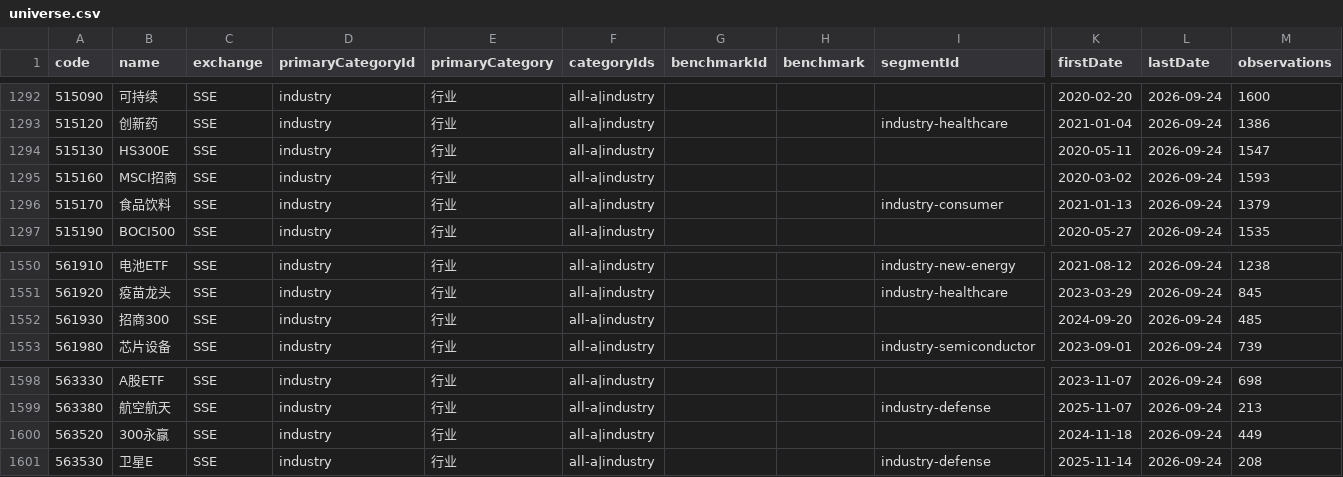
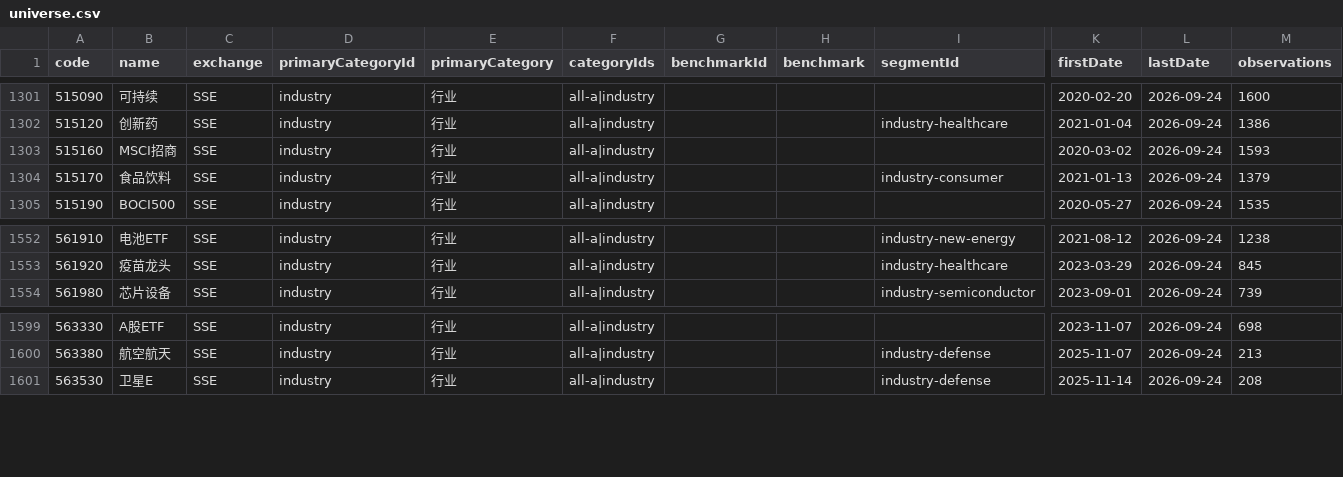
Before and after one commit to xieyuh03/Global-market-intelligence, a CSV file: public/data/etf-flow/universe.csv, drawn as a sheet; only a part is shown, gaps mark what is left out; removed rows and columns are numbered as before the commit, all else as after; rows hold the shown columns only; the diff covers the shown part only; the diff names each change by its address in the sheet, - before the commit and + after, or states it on an @@ line.

```diff
--- a/public/data/etf-flow/universe.csv
+++ b/public/data/etf-flow/universe.csv
-row 1294: 515130 | HS300E | SSE | industry | 行业 | all-a|industry |  |  |  | 2020-05-11 | 2026-09-24 | 1547
-row 1552: 561930 | 招商300 | SSE | industry | 行业 | all-a|industry |  |  |  | 2024-09-20 | 2026-09-24 | 485
-row 1600: 563520 | 300永赢 | SSE | industry | 行业 | all-a|industry |  |  |  | 2024-11-18 | 2026-09-24 | 449
```
Also changed, not shown: 9 added rows and 6 removed rows elsewhere in this file, public/data/etf-flow/category-daily.csv, 22 other files.
